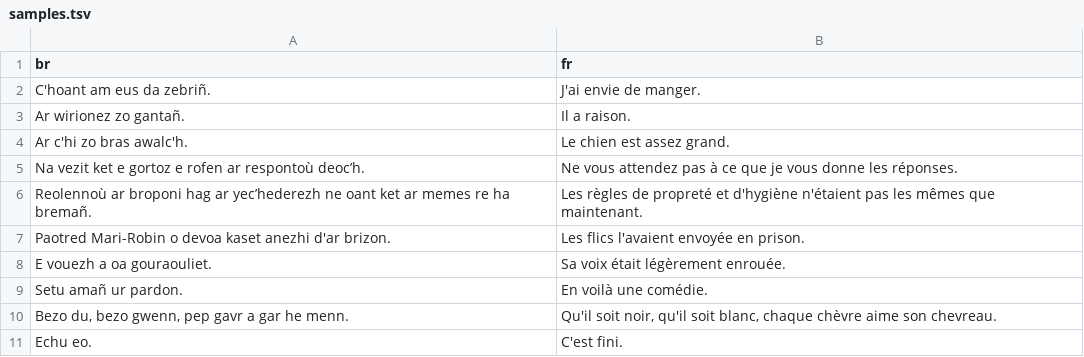
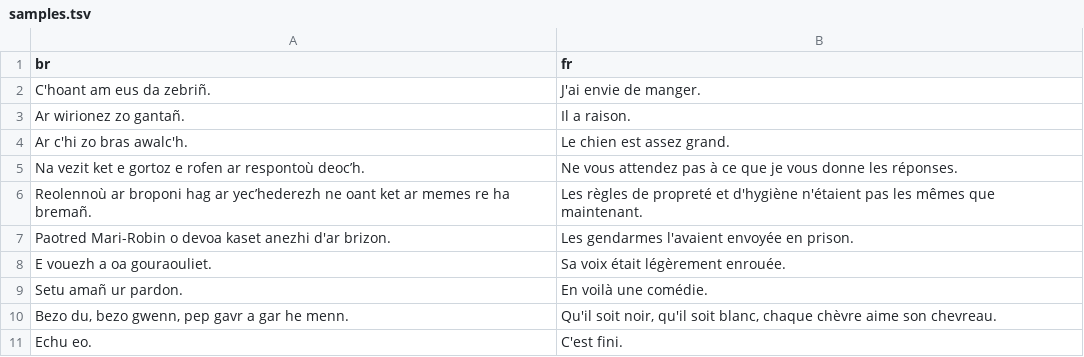
Before and after one commit to marxav/score_br_model, a TSV file: samples.tsv, drawn as a sheet.

```diff
--- a/samples.tsv
+++ b/samples.tsv
@@ -6,3 +6,3 @@ Na vezit ket e gortoz e rofen ar respontoù deoc’h.	Ne vous attendez pas à ce
 Reolennoù ar broponi hag ar yec’hederezh ne oant ket ar memes re ha bremañ. 	Les règles de propreté et d'hygiène n'étaient pas les mêmes que maintenant.
-Paotred Mari-Robin o devoa kaset anezhi d'ar brizon.	Les flics l'avaient envoyée en prison.
+Paotred Mari-Robin o devoa kaset anezhi d'ar brizon.	Les gendarmes l'avaient envoyée en prison.
 E vouezh a oa gouraouliet.	Sa voix était légèrement enrouée.
```
Also changed, not shown: samples_res.tsv, tregor_2110_res.tsv, 6 other files.
